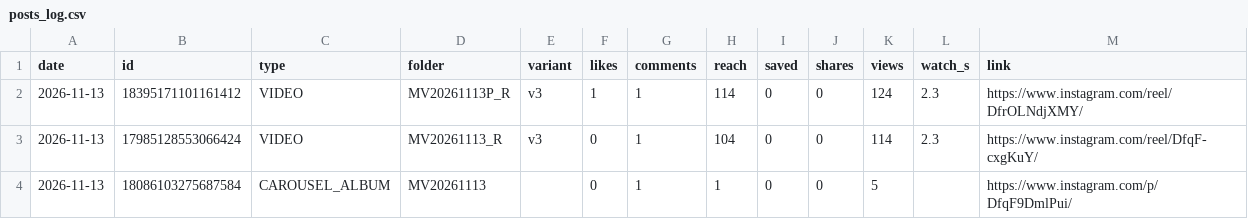
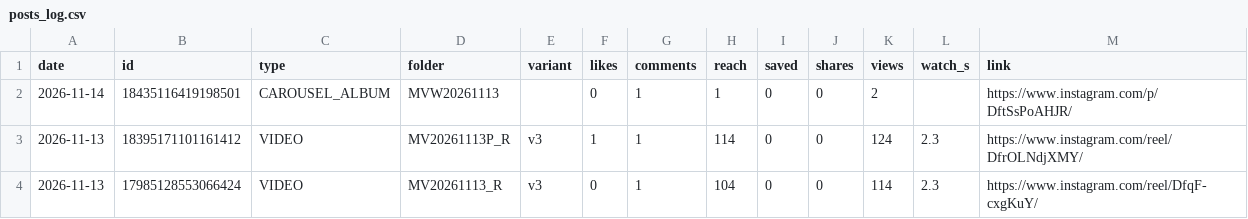
Before and after one commit to medical3820/market-vitals-instagram, a CSV file: metrics/posts_log.csv, drawn as a sheet; only a part is shown; the shorter side is filled out with more unchanged rows.

```diff
--- a/metrics/posts_log.csv
+++ b/metrics/posts_log.csv
@@ -1,2 +1,3 @@
 date,id,type,folder,variant,likes,comments,reach,saved,shares,views,watch_s,link
+2026-11-14,18435116419198501,CAROUSEL_ALBUM,MVW20261113,,0,1,1,0,0,2,,https://www.instagram.com/p/DftSsPoAHJR/
 2026-11-13,18395171101161412,VIDEO,MV20261113P_R,v3,1,1,114,0,0,124,2.3,https://www.instagram.com/reel/DfrOLNdjXMY/
```
Also changed, not shown: metrics/history.csv, metrics/posts.csv.
